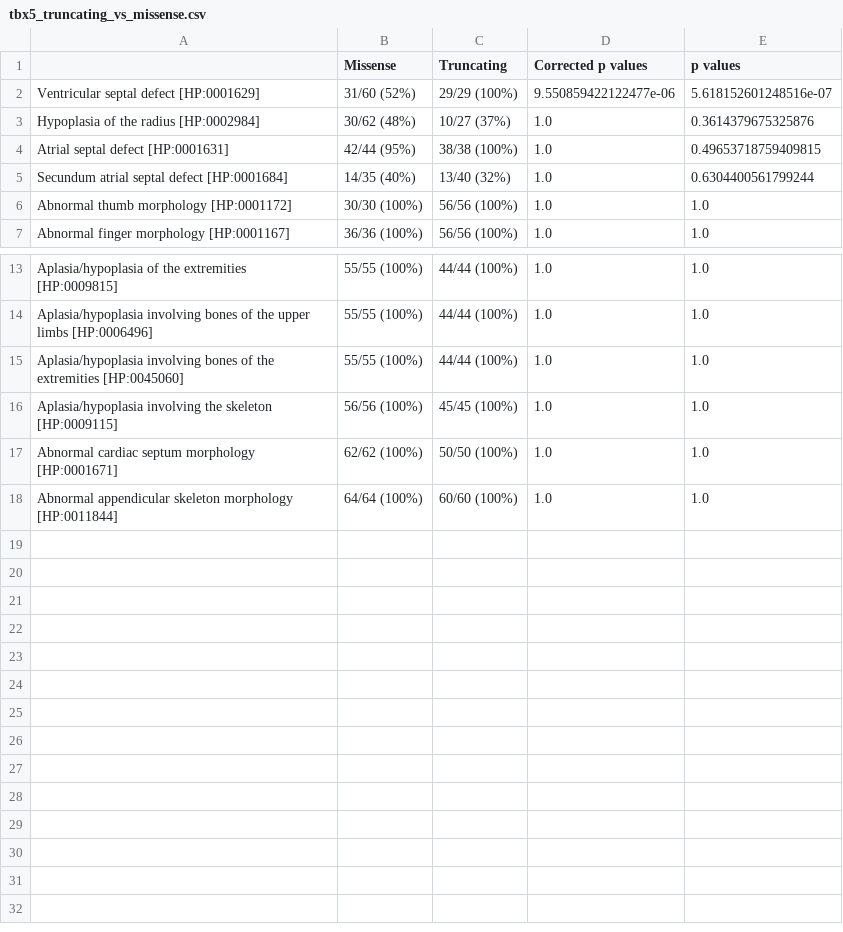
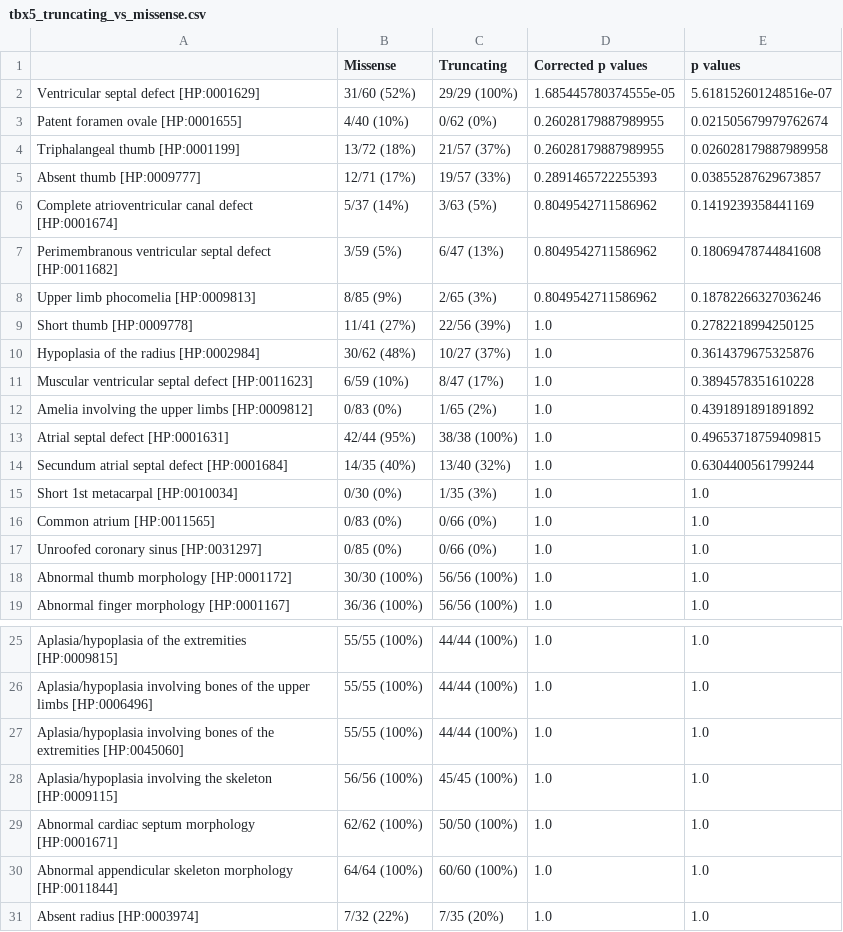
Before and after one commit to monarch-initiative/gpsea, a CSV file: docs/report/tbx5_truncating_vs_missense.csv, drawn as a sheet; only a part is shown, gaps mark what is left out.

```diff
--- a/docs/report/tbx5_truncating_vs_missense.csv
+++ b/docs/report/tbx5_truncating_vs_missense.csv
@@ -1,6 +1,18 @@
 ,Missense,Truncating,Corrected p values,p values
-Ventricular septal defect [HP:0001629],31/60 (52%),29/29 (100%),9.550859422122477e-06,5.618152601248516e-07
+Ventricular septal defect [HP:0001629],31/60 (52%),29/29 (100%),1.685445780374555e-05,5.618152601248516e-07
+Patent foramen ovale [HP:0001655],4/40 (10%),0/62 (0%),0.26028179887989955,0.021505679979762674
+Triphalangeal thumb [HP:0001199],13/72 (18%),21/57 (37%),0.26028179887989955,0.026028179887989958
+Absent thumb [HP:0009777],12/71 (17%),19/57 (33%),0.2891465722255393,0.03855287629673857
+Complete atrioventricular canal defect [HP:0001674],5/37 (14%),3/63 (5%),0.8049542711586962,0.1419239358441169
+Perimembranous ventricular septal defect [HP:0011682],3/59 (5%),6/47 (13%),0.8049542711586962,0.18069478744841608
+Upper limb phocomelia [HP:0009813],8/85 (9%),2/65 (3%),0.8049542711586962,0.18782266327036246
+Short thumb [HP:0009778],11/41 (27%),22/56 (39%),1.0,0.2782218994250125
 Hypoplasia of the radius [HP:0002984],30/62 (48%),10/27 (37%),1.0,0.3614379675325876
+Muscular ventricular septal defect [HP:0011623],6/59 (10%),8/47 (17%),1.0,0.3894578351610228
+Amelia involving the upper limbs [HP:0009812],0/83 (0%),1/65 (2%),1.0,0.4391891891891892
 Atrial septal defect [HP:0001631],42/44 (95%),38/38 (100%),1.0,0.49653718759409815
 Secundum atrial septal defect [HP:0001684],14/35 (40%),13/40 (32%),1.0,0.6304400561799244
+Short 1st metacarpal [HP:0010034],0/30 (0%),1/35 (3%),1.0,1.0
+Common atrium [HP:0011565],0/83 (0%),0/66 (0%),1.0,1.0
+Unroofed coronary sinus [HP:0031297],0/85 (0%),0/66 (0%),1.0,1.0
 Abnormal thumb morphology [HP:0001172],30/30 (100%),56/56 (100%),1.0,1.0
@@ -18 +30,2 @@ Abnormal cardiac septum morphology [HP:0001671],62/62 (100%),50/50 (100%),1.0,1.
 Abnormal appendicular skeleton morphology [HP:0011844],64/64 (100%),60/60 (100%),1.0,1.0
+Absent radius [HP:0003974],7/32 (22%),7/35 (20%),1.0,1.0
```
Also changed, not shown: docs/user-guide/analyses/report/tbx5_frameshift.csv, 7 other files.
